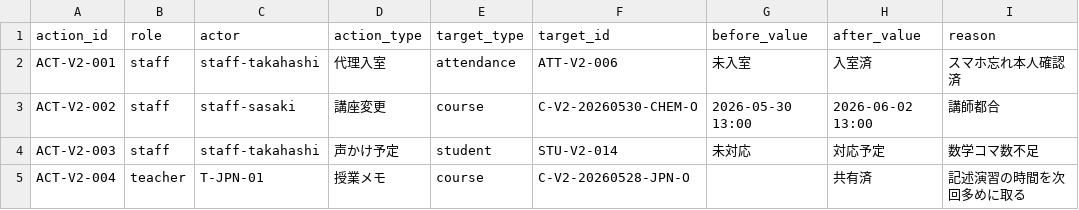
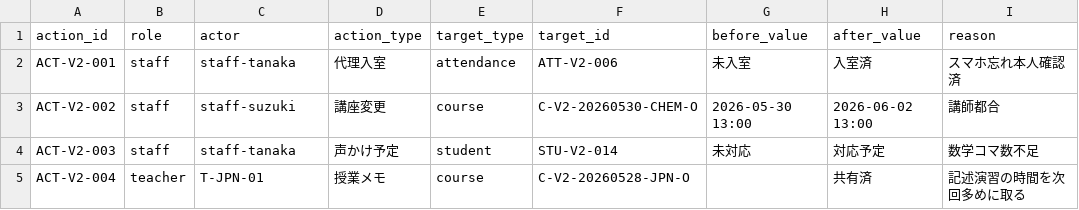
Before and after one commit to YutzMame/tokushin_app_mock, a CSV file: mock_app_v2/data/staff_actions_v2.csv, drawn as a sheet; only a part is shown; the diff names each change by its address in the sheet, - before the commit and + after, or states it on an @@ line.

```diff
--- a/mock_app_v2/data/staff_actions_v2.csv
+++ b/mock_app_v2/data/staff_actions_v2.csv
-C2 (actor): staff-takahashi
+C2 (actor): staff-tanaka
-C3 (actor): staff-sasaki
+C3 (actor): staff-suzuki
-C4 (actor): staff-takahashi
+C4 (actor): staff-tanaka
```
Also changed, not shown: mock_app_v2/data/course_changes_v2.csv, mock_app_v2/data/courses_v2.csv, 5 other files.
